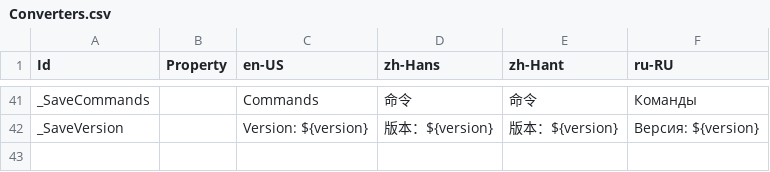
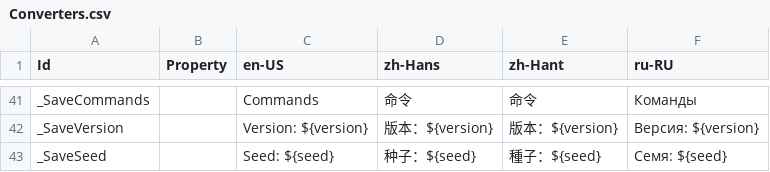
Before and after one commit to Xcube-Studio/FluentLauncher.Localization, a CSV file: Views/Converters.csv, drawn as a sheet; only a part is shown, gaps mark what is left out; the diff names each change by its address in the sheet, - before the commit and + after, or states it on an @@ line.

```diff
--- a/Views/Converters.csv
+++ b/Views/Converters.csv
+row 43: _SaveSeed |  | Seed: ${seed} | 种子：${seed} | 種子：${seed} | Семя: ${seed}
```
Also changed, not shown: Views/Cores/Manage/DefaultPage.csv, Views/Settings/LaunchPage.csv.
